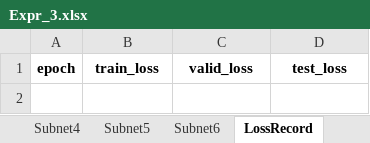
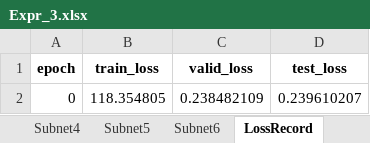
Before and after one commit to liangaomng/lulu_ms1, an Excel workbook: Expr2d/Expr_3.xlsx, sheet LossRecord, drawn as a sheet; values as stored, in another font and other column widths than the file's, no borders; the diff names each change by its address in the sheet, - before the commit and + after, or states it on an @@ line.

```diff
--- a/Expr2d/Expr_3.xlsx (sheet LossRecord)
+++ b/Expr2d/Expr_3.xlsx (sheet LossRecord)
+row 2: 0 | 118.354805 | 0.238482109 | 0.239610207
```
Also changed, not shown: sheet SET, Expr2d/Expr_1.xlsx, Expr2d/Expr_2.xlsx, 6 other files.
